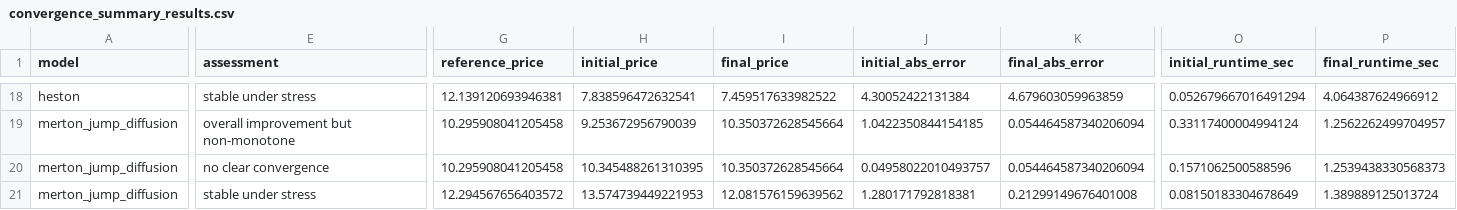
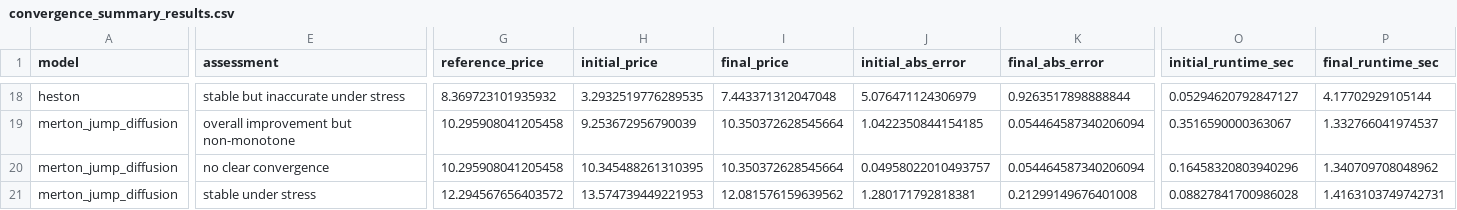
Before and after one commit to sdeshpande329/OptionsPricingSuite, a CSV file: data/results/convergence_summary_results.csv, drawn as a sheet; only a part is shown, gaps mark what is left out; the diff covers the shown part only; the diff names each change by its address in the sheet, - before the commit and + after, or states it on an @@ line.

```diff
--- a/data/results/convergence_summary_results.csv
+++ b/data/results/convergence_summary_results.csv
-E18 (assessment): stable under stress
+E18 (assessment): stable but inaccurate under stress
-G18 (reference_price): 12.139120693946381
+G18 (reference_price): 8.369723101935932
-H18 (initial_price): 7.838596472632541
+H18 (initial_price): 3.2932519776289535
-I18 (final_price): 7.459517633982522
+I18 (final_price): 7.443371312047048
-J18 (initial_abs_error): 4.30052422131384
+J18 (initial_abs_error): 5.076471124306979
-K18 (final_abs_error): 4.679603059963859
+K18 (final_abs_error): 0.9263517898888844
-O18 (initial_runtime_sec): 0.052679667016491294
+O18 (initial_runtime_sec): 0.05294620792847127
-P18 (final_runtime_sec): 4.064387624966912
+P18 (final_runtime_sec): 4.17702929105144
-O19 (initial_runtime_sec): 0.33117400004994124
+O19 (initial_runtime_sec): 0.3516590000363067
-P19 (final_runtime_sec): 1.2562262499704957
+P19 (final_runtime_sec): 1.332766041974537
-O20 (initial_runtime_sec): 0.1571062500588596
+O20 (initial_runtime_sec): 0.16458320803940296
-P20 (final_runtime_sec): 1.2539438330568373
+P20 (final_runtime_sec): 1.340709708048962
-O21 (initial_runtime_sec): 0.08150183304678649
+O21 (initial_runtime_sec): 0.08827841700986028
-P21 (final_runtime_sec): 1.389889125013724
+P21 (final_runtime_sec): 1.4163103749742731
```
Also changed, not shown: 61 edited cells elsewhere in this file, data/results/convergence_analysis_results.csv, 22 other files.
